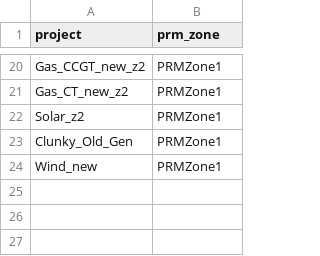
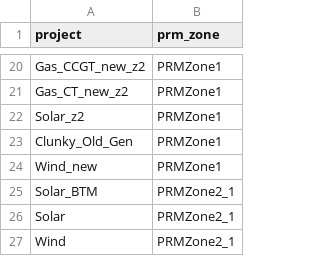
Before and after one commit to alexrob18/gridpath, a CSV file: db/csvs_test_examples/reliability/prm/project_prm_zones/3_1_with_Nuclear_in_2PRMZone.csv, drawn as a sheet; only a part is shown, gaps mark what is left out; the diff names each change by its address in the sheet, - before the commit and + after, or states it on an @@ line.

```diff
--- a/db/csvs_test_examples/reliability/prm/project_prm_zones/3_1_with_Nuclear_in_2PRMZone.csv
+++ b/db/csvs_test_examples/reliability/prm/project_prm_zones/3_1_with_Nuclear_in_2PRMZone.csv
+row 25: Solar_BTM | PRMZone2_1
+row 26: Solar | PRMZone2_1
+row 27: Wind | PRMZone2_1
```
Also changed, not shown: db/csvs_test_examples/reliability/prm/elcc_surface/2_1_elcc_surface_2prm_zone/project_cap_factors.csv, db/csvs_test_examples/reliability/prm/elcc_surface/2_1_elcc_surface_2prm_zone/project_coefficients.csv, 5 other files.
